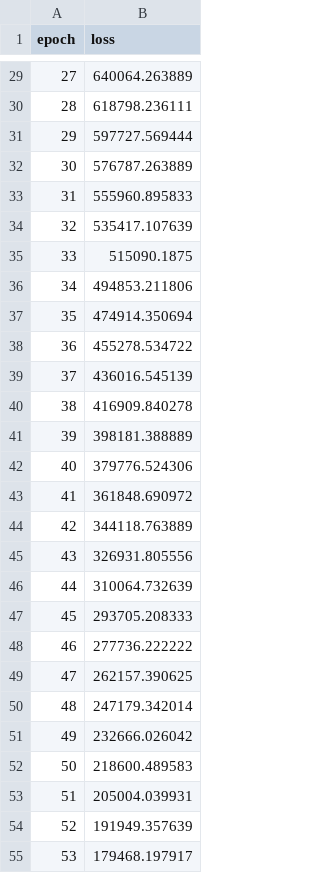
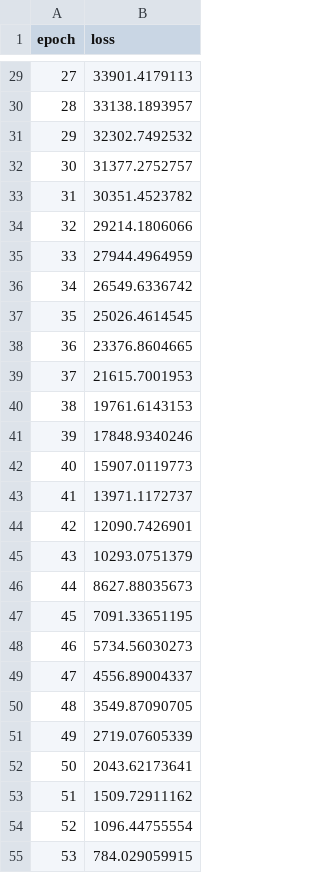
Before and after one commit to rajatsachdeva/Stock_Price_Predictor, a CSV file: log/log.csv, drawn as a sheet; only a part is shown, gaps mark what is left out; the diff covers the shown part only.

```diff
--- a/log/log.csv
+++ b/log/log.csv
@@ -29,27 +29,27 @@ epoch;loss
-27;640064.263889
-28;618798.236111
-29;597727.569444
-30;576787.263889
-31;555960.895833
-32;535417.107639
-33;515090.1875
-34;494853.211806
-35;474914.350694
-36;455278.534722
-37;436016.545139
-38;416909.840278
-39;398181.388889
-40;379776.524306
-41;361848.690972
-42;344118.763889
-43;326931.805556
-44;310064.732639
-45;293705.208333
-46;277736.222222
-47;262157.390625
-48;247179.342014
-49;232666.026042
-50;218600.489583
-51;205004.039931
-52;191949.357639
-53;179468.197917
+27;33901.4179113
+28;33138.1893957
+29;32302.7492532
+30;31377.2752757
+31;30351.4523782
+32;29214.1806066
+33;27944.4964959
+34;26549.6336742
+35;25026.4614545
+36;23376.8604665
+37;21615.7001953
+38;19761.6143153
+39;17848.9340246
+40;15907.0119773
+41;13971.1172737
+42;12090.7426901
+43;10293.0751379
+44;8627.88035673
+45;7091.33651195
+46;5734.56030273
+47;4556.89004337
+48;3549.87090705
+49;2719.07605339
+50;2043.62173641
+51;1509.72911162
+52;1096.44755554
+53;784.029059915
```
Also changed, not shown: 173 edited cells elsewhere in this file, 3 other files.
